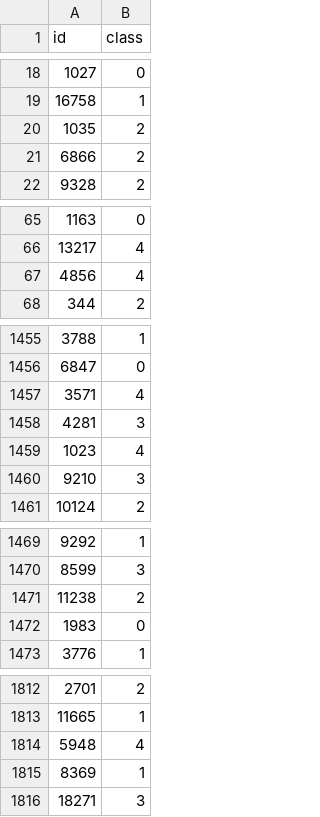
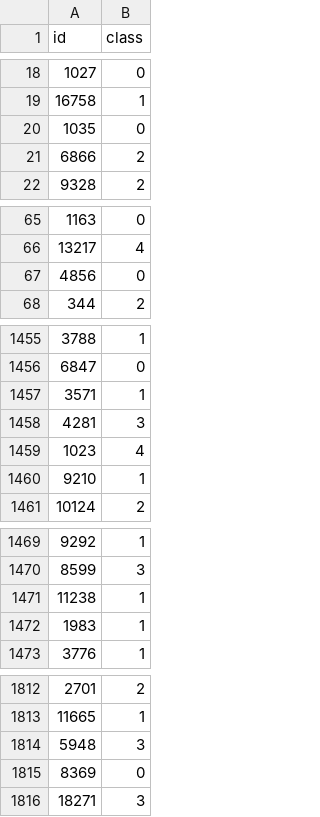
Before and after one commit to 1FarZ1/SOAI-Datathon-Sentiment-analysis-nlp, a CSV file: data/output.csv, drawn as a sheet; only a part is shown, gaps mark what is left out; the diff covers the shown part only.

```diff
--- a/data/output.csv
+++ b/data/output.csv
@@ -19,3 +19,3 @@
 16758,1
-1035,2
+1035,0
 6866,2
@@ -66,3 +66,3 @@
 13217,4
-4856,4
+4856,0
 344,2
@@ -1456,6 +1456,6 @@
 6847,0
-3571,4
+3571,1
 4281,3
 1023,4
-9210,3
+9210,1
 10124,2
@@ -1470,4 +1470,4 @@
 8599,3
-11238,2
-1983,0
+11238,1
+1983,1
 3776,1
@@ -1813,4 +1813,4 @@
 11665,1
-5948,4
-8369,1
+5948,3
+8369,0
 18271,3
```
Also changed, not shown: 53 edited cells elsewhere in this file, 1 other file.
